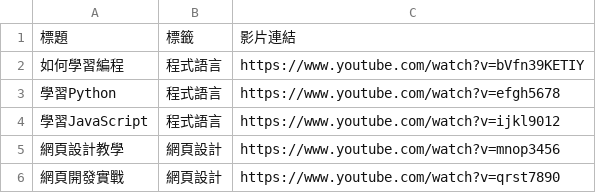
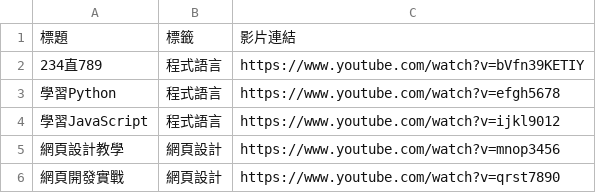
Before and after one commit to Dr-XYZ/pandas_csv, a CSV file: pandas_csv.csv, drawn as a sheet.

Commit message:
Update pandas_csv.csv

```diff
--- a/pandas_csv.csv
+++ b/pandas_csv.csv
@@ -1,3 +1,3 @@
 標題,標籤,影片連結
-如何學習編程,程式語言,https://www.youtube.com/watch?v=bVfn39KETIY
+234直789,程式語言,https://www.youtube.com/watch?v=bVfn39KETIY
 學習Python,程式語言,https://www.youtube.com/watch?v=efgh5678
```
